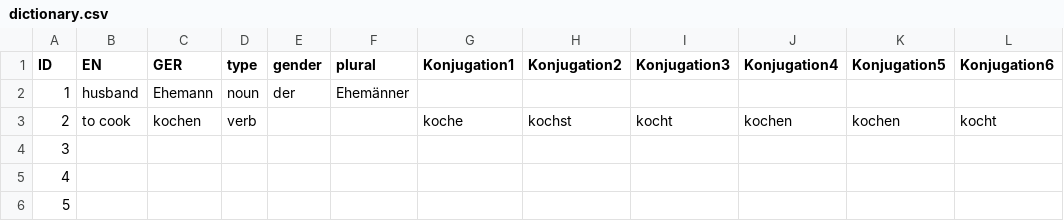
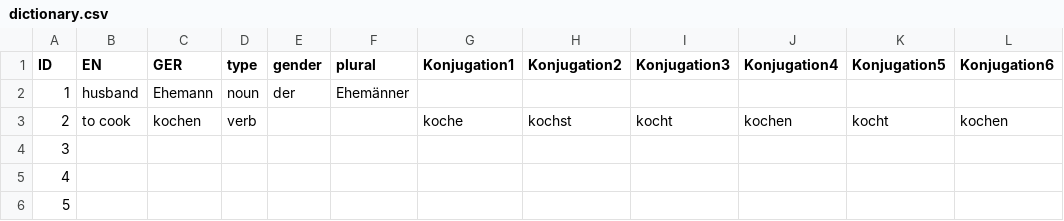
Before and after one commit to GeoSebbo/EN-GER-Vocab, a CSV file: dictionary.csv, drawn as a sheet; the diff names each change by its address in the sheet, - before the commit and + after, or states it on an @@ line.

Commit message:
Update dictionary.csv
corrected one line

```diff
--- a/dictionary.csv
+++ b/dictionary.csv
-K3 (Konjugation5): kochen
+K3 (Konjugation5): kocht
-L3 (Konjugation6): kocht
+L3 (Konjugation6): kochen
```
